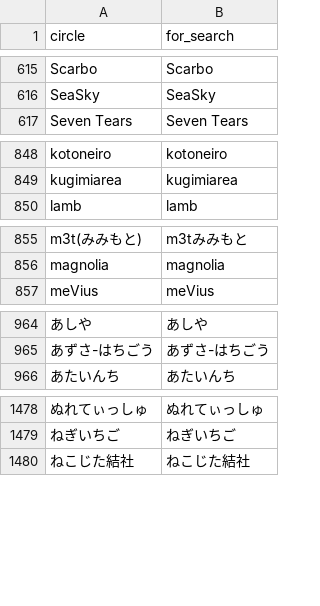
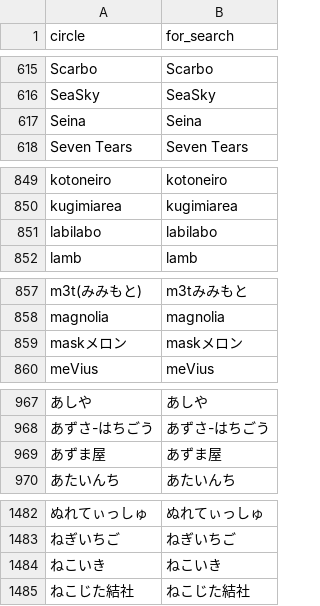
Before and after one commit to MASAYUKI-MORITA/kuppuku_database, a CSV file: circles.csv, drawn as a sheet; only a part is shown, gaps mark what is left out; the diff covers the shown part only; the diff names each change by its address in the sheet, - before the commit and + after, or states it on an @@ line.

```diff
--- a/circles.csv
+++ b/circles.csv
+row 617: Seina | Seina
+row 851: labilabo | labilabo
+row 859: maskメロン | maskメロン
+row 969: あずま屋 | あずま屋
+row 1484: ねこいき | ねこいき
```
Also changed, not shown: 2 added rows elsewhere in this file, voice_actors.csv.
